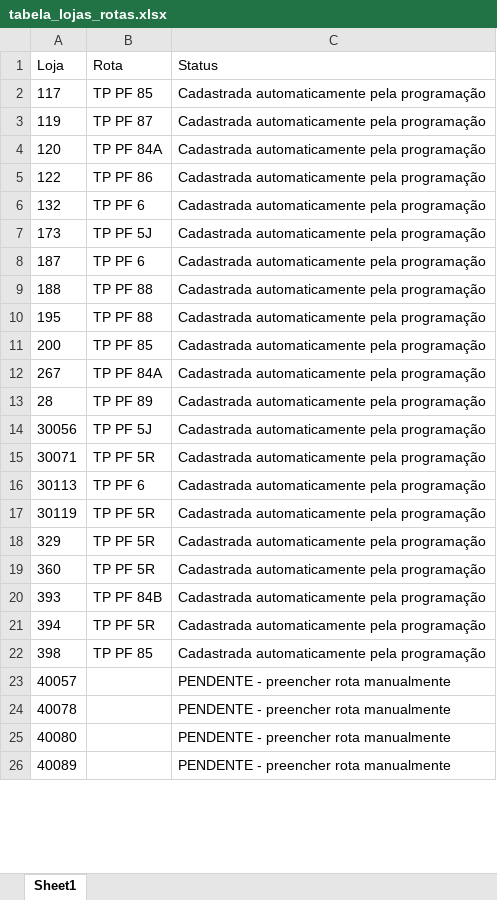
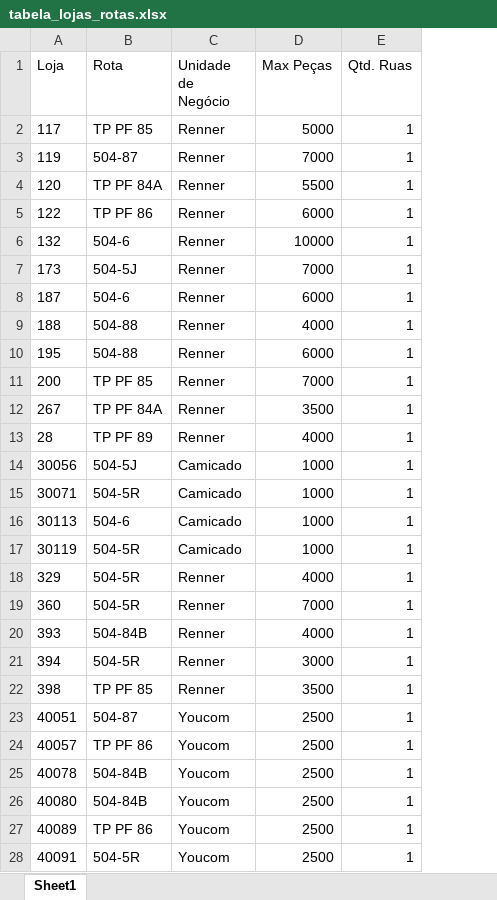
Before and after one commit to DenisMedeirosSDK/tp654, an Excel workbook: pecas-por-rota/tabela_lojas_rotas.xlsx, sheet Sheet1, drawn as a sheet; only a part is shown; values as stored, in another font and other column widths than the file's, no borders; removed rows and columns are numbered as before the commit, all else as after; the diff covers the shown part only; the diff names each change by its address in the sheet, - before the commit and + after, or states it on an @@ line.

```diff
--- a/pecas-por-rota/tabela_lojas_rotas.xlsx (sheet Sheet1)
+++ b/pecas-por-rota/tabela_lojas_rotas.xlsx (sheet Sheet1)
-column C (Status), rows 2-26: Cadastrada automaticamente pela programação | Cadastrada automaticamente pela programação | Cadastrada automaticamente pela programação | Cadastrada automaticamente pela programação | Cadastrada automaticamente pela programação | Cadastrada automaticamente pela programação | Cadastrada automaticamente pela programação | Cadastrada automaticamente pela programação | Cadastrada automaticamente pela programação | Cadastrada automaticamente pela programação | Cadastrada automaticamente pela programação | Cadastrada automaticamente pela programação | Cadastrada automaticamente pela programação | Cadastrada automaticamente pela programação | Cadastrada automaticamente pela programação | Cadastrada automaticamente pela programação | Cadastrada automaticamente pela programação | Cadastrada automaticamente pela programação | Cadastrada automaticamente pela programação | Cadastrada automaticamente pela programação | Cadastrada automaticamente pela programação | PENDENTE - preencher rota manualmente | PENDENTE - preencher rota manualmente | PENDENTE - preencher rota manualmente | PENDENTE - preencher rota manualmente
+column C (Unidade de Negócio), rows 2-22: Renner | Renner | Renner | Renner | Renner | Renner | Renner | Renner | Renner | Renner | Renner | Renner | Camicado | Camicado | Camicado | Camicado | Renner | Renner | Renner | Renner | Renner; rows 24-27: all Youcom
+column D (Max Peças), rows 2-22: 5000 | 7000 | 5500 | 6000 | 10000 | 7000 | 6000 | 4000 | 6000 | 7000 | 3500 | 4000 | 1000 | 1000 | 1000 | 1000 | 4000 | 7000 | 4000 | 3000 | 3500; rows 24-27: all 2500
+column E (Qtd. Ruas), rows 2-22: all 1; rows 24-27: all 1
-B3 (Rota): TP PF 87
+B3 (Rota): 504-87
-B6 (Rota): TP PF 6
+B6 (Rota): 504-6
-B7 (Rota): TP PF 5J
+B7 (Rota): 504-5J
-B8 (Rota): TP PF 6
+B8 (Rota): 504-6
-B9:B10 (Rota): TP PF 88
+B9:B10 (Rota): 504-88
-B14 (Rota): TP PF 5J
+B14 (Rota): 504-5J
-B15 (Rota): TP PF 5R
+B15 (Rota): 504-5R
-B16 (Rota): TP PF 6
+B16 (Rota): 504-6
-B17:B19 (Rota): TP PF 5R
+B17:B19 (Rota): 504-5R
-B20 (Rota): TP PF 84B
+B20 (Rota): 504-84B
-B21 (Rota): TP PF 5R
+B21 (Rota): 504-5R
+row 23: 40051 | 504-87 | Youcom | 2500 | 1
-B24 (Rota): (empty)
+B24 (Rota): TP PF 86
-B25:B26 (Rota): (empty)
+B25:B26 (Rota): 504-84B
-B27 (Rota): (empty)
+B27 (Rota): TP PF 86
+row 28: 40091 | 504-5R | Youcom | 2500 | 1
```
Also changed, not shown: 6 added rows and 24 edited cells elsewhere in this sheet, 6 other files.
